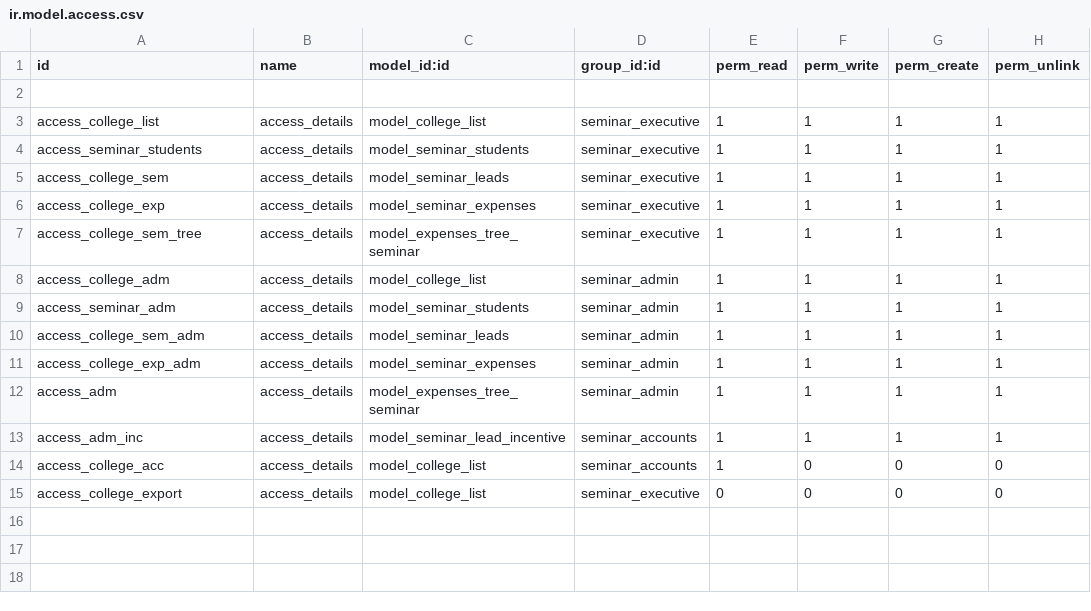
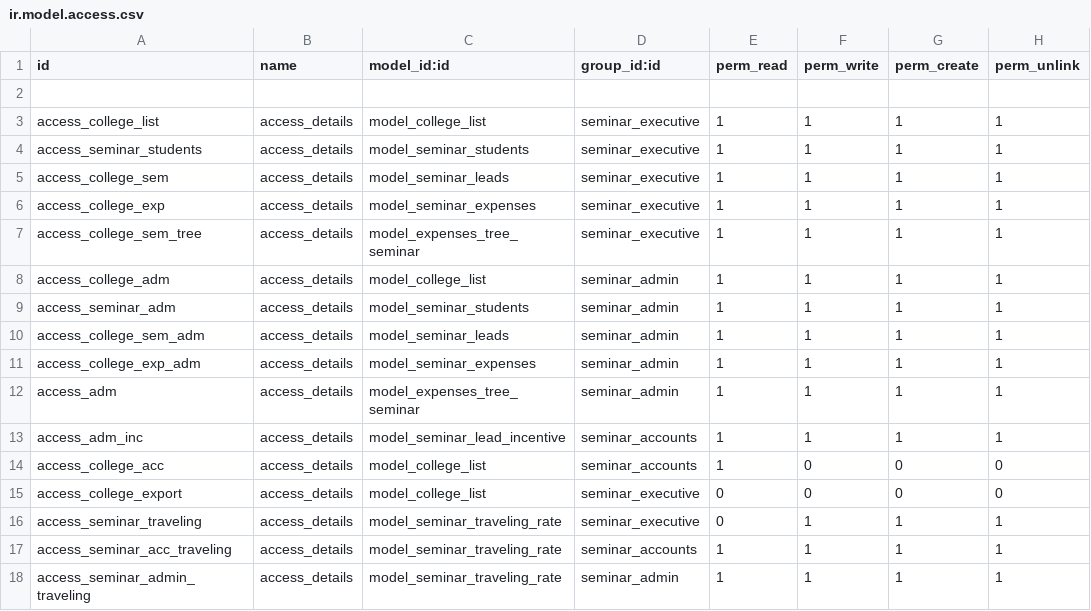
Before and after one commit to muhammedmurshid/seminar, a CSV file: security/ir.model.access.csv, drawn as a sheet.

```diff
--- a/security/ir.model.access.csv
+++ b/security/ir.model.access.csv
@@ -15 +15,4 @@ access_college_acc,access_details,model_college_list,seminar_accounts,1,0,0,0
 access_college_export,access_details,model_college_list,seminar_executive,0,0,0,0
+access_seminar_traveling,access_details,model_seminar_traveling_rate,seminar_executive,0,1,1,1
+access_seminar_acc_traveling,access_details,model_seminar_traveling_rate,seminar_accounts,1,1,1,1
+access_seminar_admin_traveling,access_details,model_seminar_traveling_rate,seminar_admin,1,1,1,1
```
Also changed, not shown: 12 other files.
